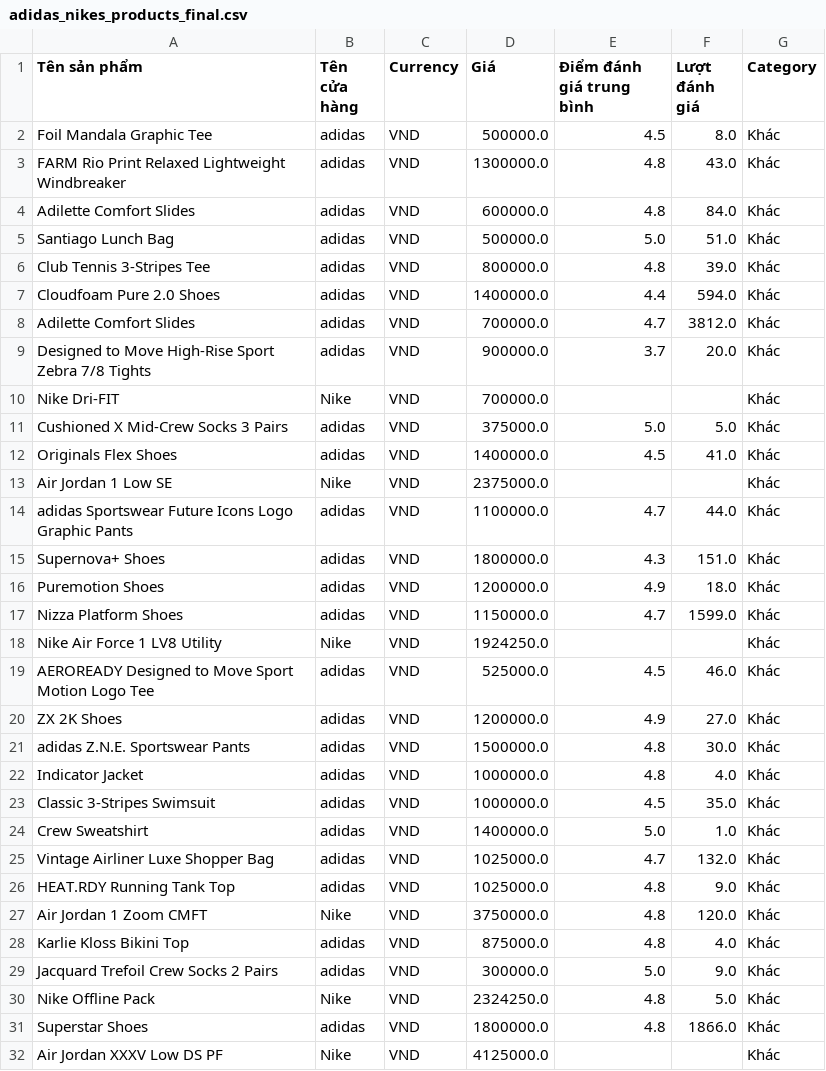
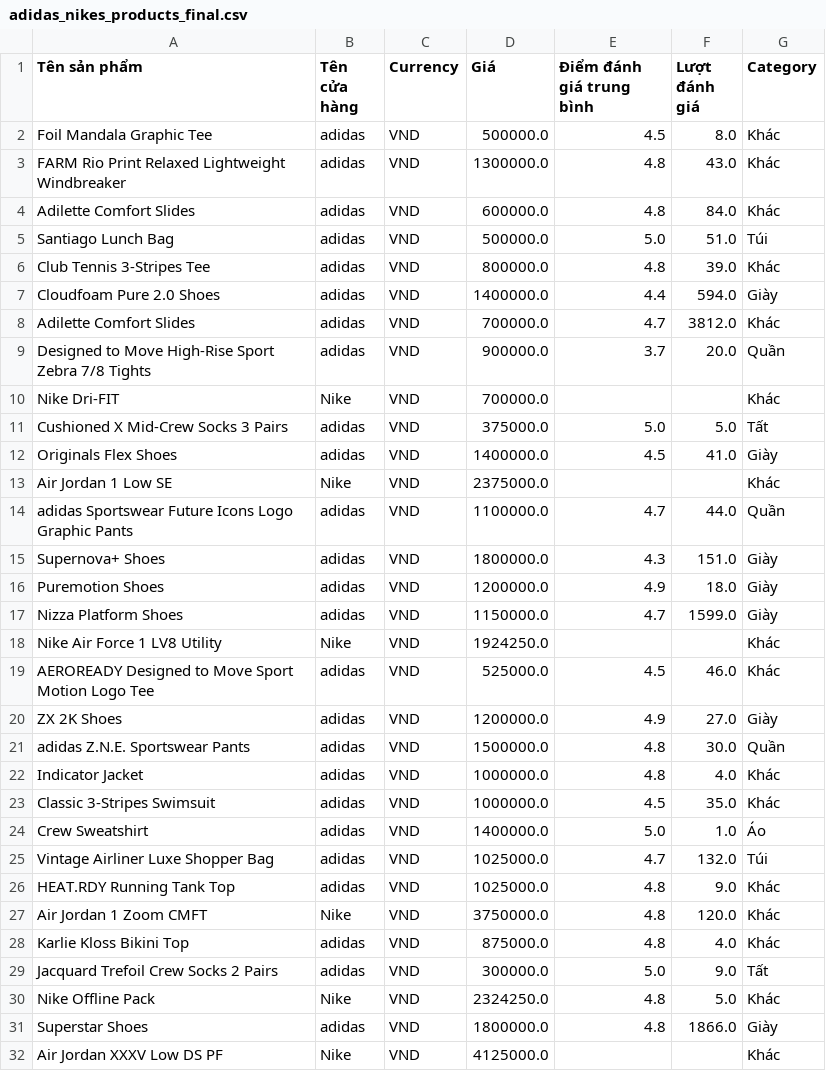
Before and after one commit to RokeMSE/22CLC-Intro2DS-Brand_Fashion_Market_SeasonalTrend_Analysis, a CSV file: Data/adidas_nikes_products_final.csv, drawn as a sheet; only a part is shown; the diff covers the shown part only.

```diff
--- a/Data/adidas_nikes_products_final.csv
+++ b/Data/adidas_nikes_products_final.csv
@@ -4,23 +4,23 @@ FARM Rio Print Relaxed Lightweight Windbreaker,adidas,VND,1300000.0,4.8,43.0,Kh
 Adilette Comfort Slides,adidas,VND,600000.0,4.8,84.0,Khác
-Santiago Lunch Bag,adidas,VND,500000.0,5.0,51.0,Khác
+Santiago Lunch Bag,adidas,VND,500000.0,5.0,51.0,Túi
 Club Tennis 3-Stripes Tee,adidas,VND,800000.0,4.8,39.0,Khác
-Cloudfoam Pure 2.0  Shoes,adidas,VND,1400000.0,4.4,594.0,Khác
+Cloudfoam Pure 2.0  Shoes,adidas,VND,1400000.0,4.4,594.0,Giày
 Adilette Comfort Slides,adidas,VND,700000.0,4.7,3812.0,Khác
-Designed to Move High-Rise Sport Zebra 7/8 Tights,adidas,VND,900000.0,3.7,20.0,Khác
+Designed to Move High-Rise Sport Zebra 7/8 Tights,adidas,VND,900000.0,3.7,20.0,Quần
 Nike Dri-FIT,Nike,VND,700000.0,,,Khác
-Cushioned X Mid-Crew Socks 3 Pairs,adidas,VND,375000.0,5.0,5.0,Khác
-Originals Flex Shoes,adidas,VND,1400000.0,4.5,41.0,Khác
+Cushioned X Mid-Crew Socks 3 Pairs,adidas,VND,375000.0,5.0,5.0,Tất
+Originals Flex Shoes,adidas,VND,1400000.0,4.5,41.0,Giày
 Air Jordan 1 Low SE,Nike,VND,2375000.0,,,Khác
-adidas Sportswear Future Icons Logo Graphic Pants,adidas,VND,1100000.0,4.7,44.0,Khác
-Supernova+ Shoes,adidas,VND,1800000.0,4.3,151.0,Khác
-Puremotion Shoes,adidas,VND,1200000.0,4.9,18.0,Khác
-Nizza Platform Shoes,adidas,VND,1150000.0,4.7,1599.0,Khác
+adidas Sportswear Future Icons Logo Graphic Pants,adidas,VND,1100000.0,4.7,44.0,Quần
+Supernova+ Shoes,adidas,VND,1800000.0,4.3,151.0,Giày
+Puremotion Shoes,adidas,VND,1200000.0,4.9,18.0,Giày
+Nizza Platform Shoes,adidas,VND,1150000.0,4.7,1599.0,Giày
 Nike Air Force 1 LV8 Utility,Nike,VND,1924250.0,,,Khác
 AEROREADY Designed to Move Sport Motion Logo Tee,adidas,VND,525000.0,4.5,46.0,Khác
-ZX 2K Shoes,adidas,VND,1200000.0,4.9,27.0,Khác
-adidas Z.N.E. Sportswear Pants,adidas,VND,1500000.0,4.8,30.0,Khác
+ZX 2K Shoes,adidas,VND,1200000.0,4.9,27.0,Giày
+adidas Z.N.E. Sportswear Pants,adidas,VND,1500000.0,4.8,30.0,Quần
 Indicator Jacket,adidas,VND,1000000.0,4.8,4.0,Khác
 Classic 3-Stripes Swimsuit,adidas,VND,1000000.0,4.5,35.0,Khác
-Crew Sweatshirt,adidas,VND,1400000.0,5.0,1.0,Khác
-Vintage Airliner Luxe Shopper Bag,adidas,VND,1025000.0,4.7,132.0,Khác
+Crew Sweatshirt,adidas,VND,1400000.0,5.0,1.0,Áo
+Vintage Airliner Luxe Shopper Bag,adidas,VND,1025000.0,4.7,132.0,Túi
 HEAT.RDY Running Tank Top,adidas,VND,1025000.0,4.8,9.0,Khác
@@ -28,5 +28,5 @@ Air Jordan 1 Zoom CMFT,Nike,VND,3750000.0,4.8,120.0,Khác
 Karlie Kloss Bikini Top,adidas,VND,875000.0,4.8,4.0,Khác
-Jacquard Trefoil Crew Socks 2 Pairs,adidas,VND,300000.0,5.0,9.0,Khác
+Jacquard Trefoil Crew Socks 2 Pairs,adidas,VND,300000.0,5.0,9.0,Tất
 Nike Offline Pack,Nike,VND,2324250.0,4.8,5.0,Khác
-Superstar Shoes,adidas,VND,1800000.0,4.8,1866.0,Khác
+Superstar Shoes,adidas,VND,1800000.0,4.8,1866.0,Giày
 Air Jordan XXXV Low DS PF,Nike,VND,4125000.0,,,Khác
```
Also changed, not shown: 32 edited cells elsewhere in this file, Data/tiki_products_final.csv, 6 other files.
